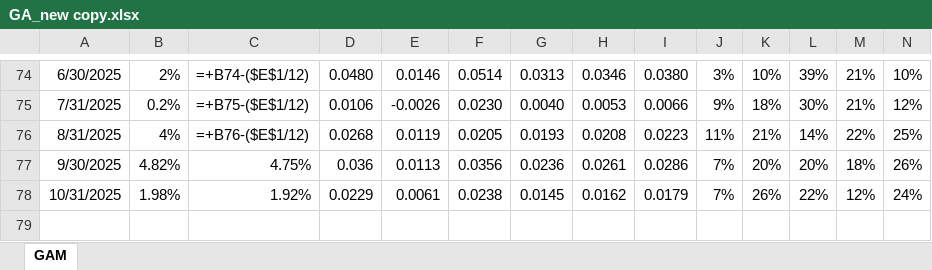
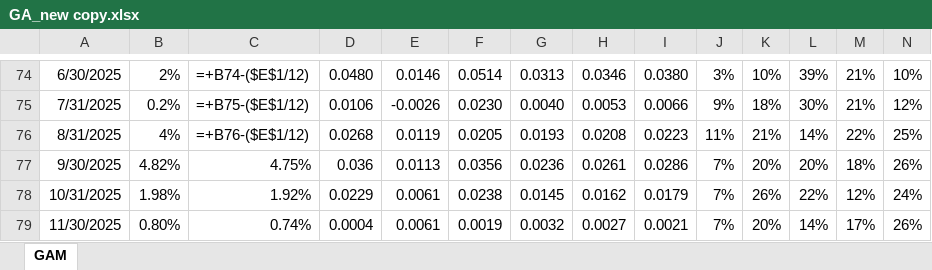
Before and after one commit to aryankix101/rqa-portfolio-dashboard, an Excel workbook: GA_new copy.xlsx, sheet GAM, drawn as a sheet; only a part is shown, gaps mark what is left out; values as stored, in another font and other column widths than the file's, no borders; formulas without a stored value are shown as written; charts and pictures not drawn; rows hold the shown columns only; the diff names each change by its address in the sheet, - before the commit and + after, or states it on an @@ line.

```diff
--- a/GA_new copy.xlsx (sheet GAM)
+++ b/GA_new copy.xlsx (sheet GAM)
+row 79: 11/30/2025 | 0.80% | 0.74% | 0.0004 | 0.0061 | 0.0019 | 0.0032 | 0.0027 | 0.0021 | 7% | 20% | 14% | 17% | 26%
```
Also changed, not shown: 7 other files.
